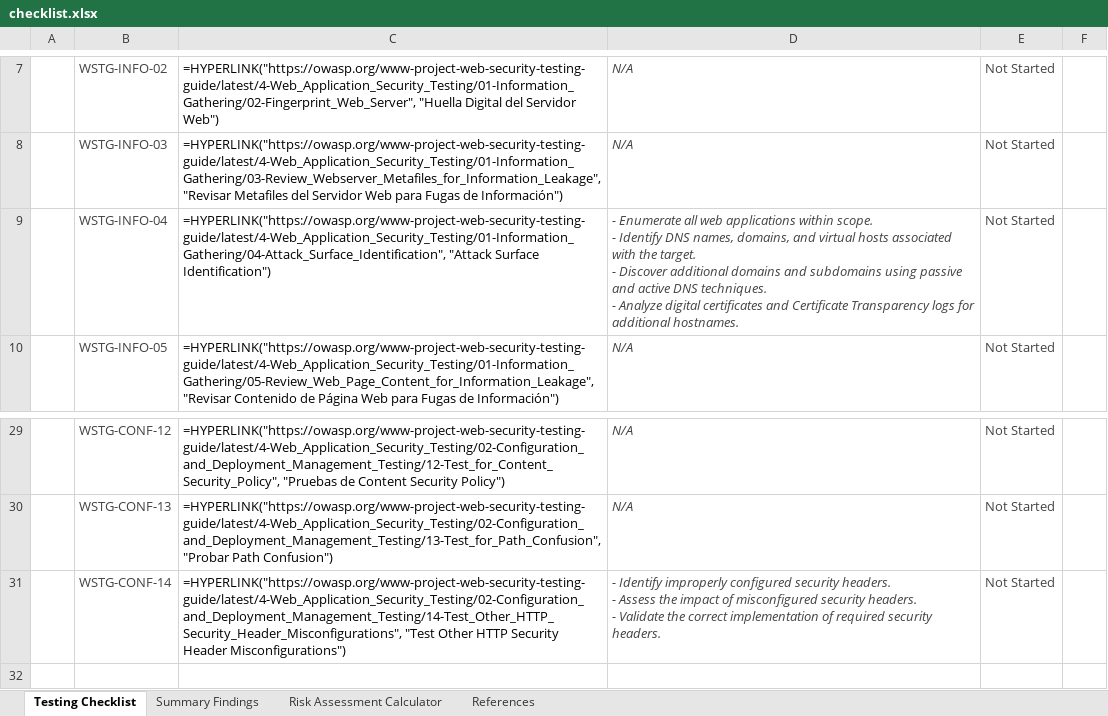
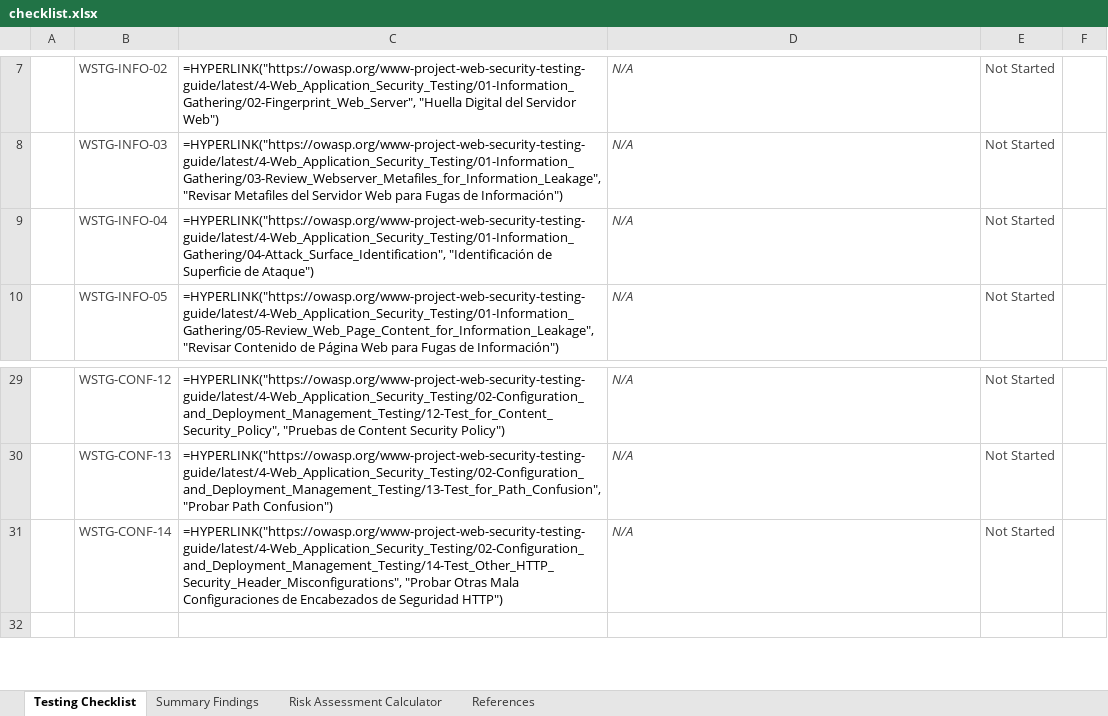
Before and after one commit to frangelbarrera/wstg, an Excel workbook: checklists/checklist.xlsx, sheet Testing Checklist, drawn as a sheet; only a part is shown, gaps mark what is left out; values as stored, in another font and other column widths than the file's, no borders; formulas without a stored value are shown as written; conditional formats not drawn; ↵ is a line break in a cell; the diff names each change by its address in the sheet, - before the commit and + after, or states it on an @@ line.

```diff
--- a/checklists/checklist.xlsx (sheet Testing Checklist)
+++ b/checklists/checklist.xlsx (sheet Testing Checklist)
-C9: =HYPERLINK("https://owasp.org/www-project-web-security-testing-guide/latest/4-Web_Application_Security_Testing/01-Information_Gathering/04-Attack_Surface_Identification", "Attack Surface Identification")
+C9: =HYPERLINK("https://owasp.org/www-project-web-security-testing-guide/latest/4-Web_Application_Security_Testing/01-Information_Gathering/04-Attack_Surface_Identification", "Identificación de Superficie de Ataque")
-D9: - Enumerate all web applications within scope. ↵ - Identify DNS names, domains, and virtual hosts associated with the target. ↵ - Discover additional domains and subdomains using passive and active DNS techniques. ↵ - Analyze digital certificates and Certificate Transparency logs for additional hostnames.
+D9: N/A
-C31: =HYPERLINK("https://owasp.org/www-project-web-security-testing-guide/latest/4-Web_Application_Security_Testing/02-Configuration_and_Deployment_Management_Testing/14-Test_Other_HTTP_Security_Header_Misconfigurations", "Test Other HTTP Security Header Misconfigurations")
+C31: =HYPERLINK("https://owasp.org/www-project-web-security-testing-guide/latest/4-Web_Application_Security_Testing/02-Configuration_and_Deployment_Management_Testing/14-Test_Other_HTTP_Security_Header_Misconfigurations", "Probar Otras Mala Configuraciones de Encabezados de Seguridad HTTP")
-D31: - Identify improperly configured security headers. ↵ - Assess the impact of misconfigured security headers. ↵ - Validate the correct implementation of required security headers.
+D31: N/A
```
Also changed, not shown: 2 other files.
